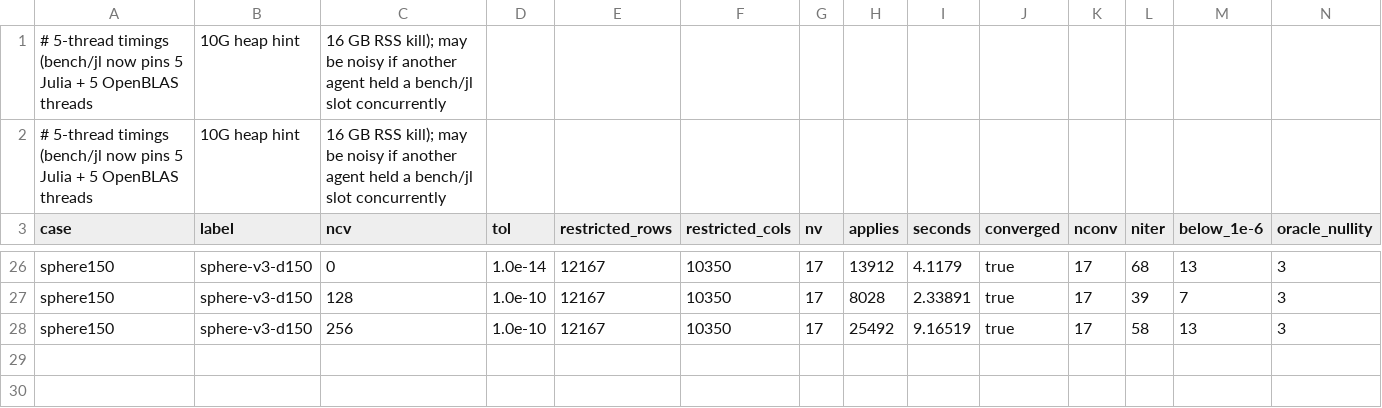
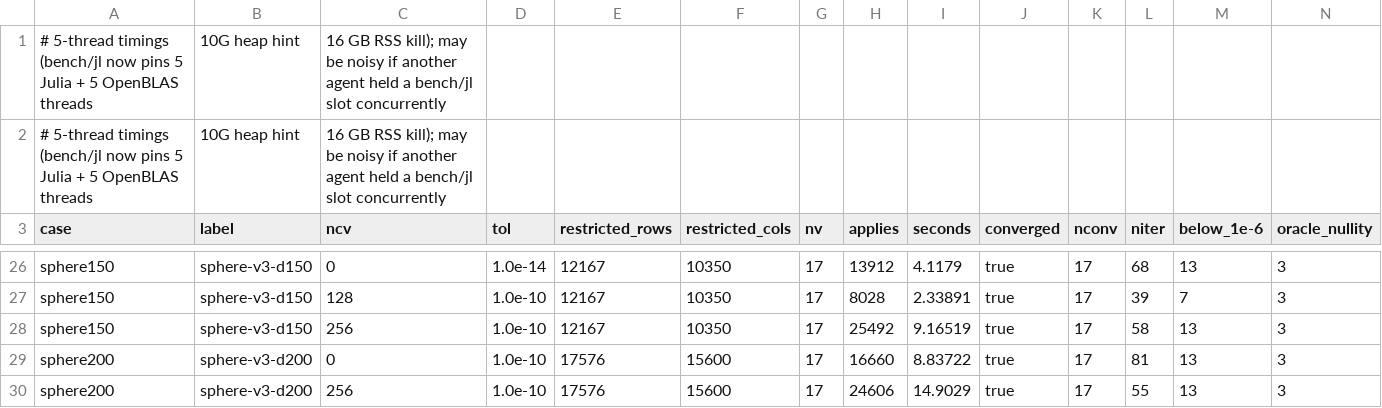
Before and after one commit to thetensor-space/OpenDleto, a CSV file: bench/reports/2026-09-08/restricted-solve/arpack-tol.csv, drawn as a sheet; only a part is shown, gaps mark what is left out.

```diff
--- a/bench/reports/2026-09-08/restricted-solve/arpack-tol.csv
+++ b/bench/reports/2026-09-08/restricted-solve/arpack-tol.csv
@@ -28 +28,3 @@ sphere150,"sphere-v3-d150",128,1.0e-10,12167,10350,17,8028,2.33891,true,17,39,7,
 sphere150,"sphere-v3-d150",256,1.0e-10,12167,10350,17,25492,9.16519,true,17,58,13,3
+sphere200,"sphere-v3-d200",0,1.0e-10,17576,15600,17,16660,8.83722,true,17,81,13,3
+sphere200,"sphere-v3-d200",256,1.0e-10,17576,15600,17,24606,14.9029,true,17,55,13,3
```
Also changed, not shown: bench/reports/2026-09-08/restricted-solve/baseline.csv, bench/reports/2026-09-08/restricted-solve/knobs.csv, 5 other files.
